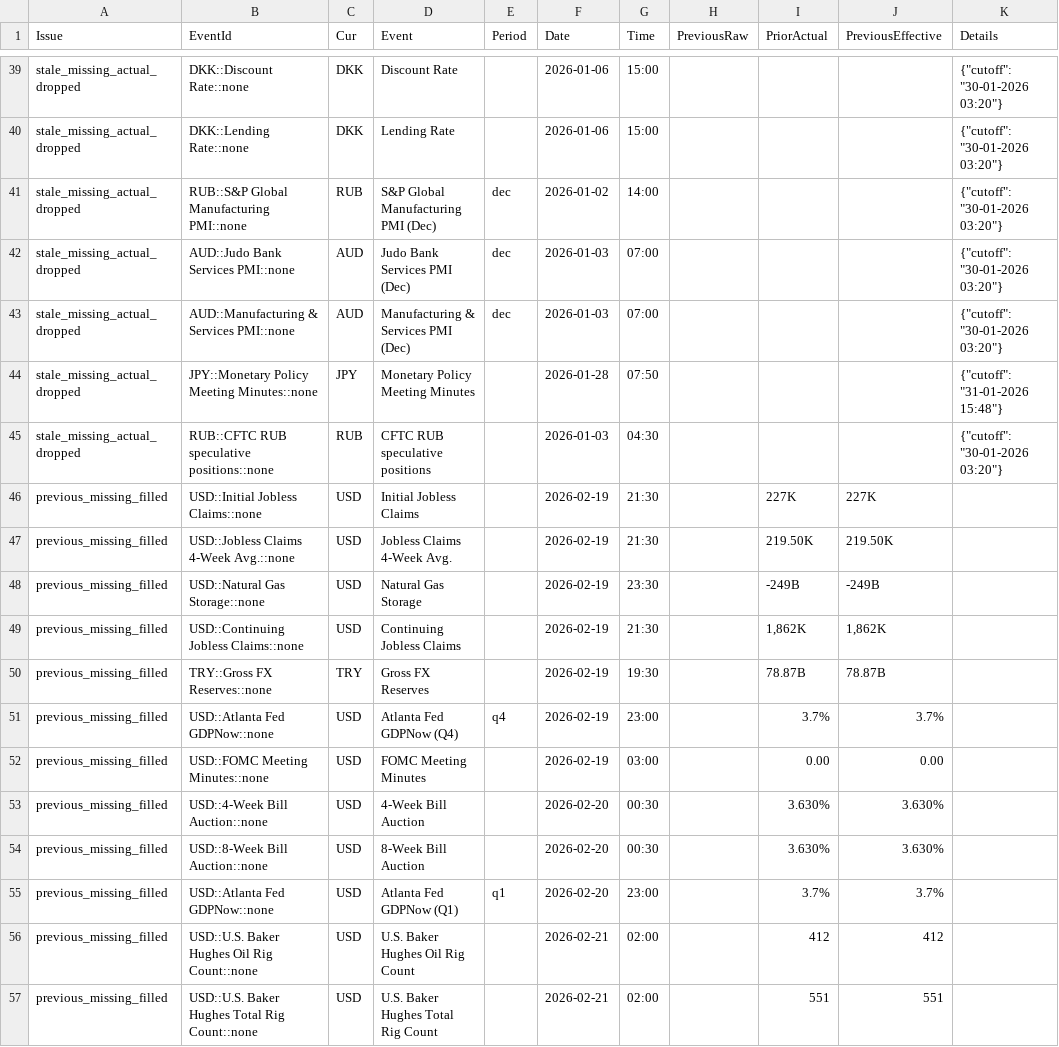
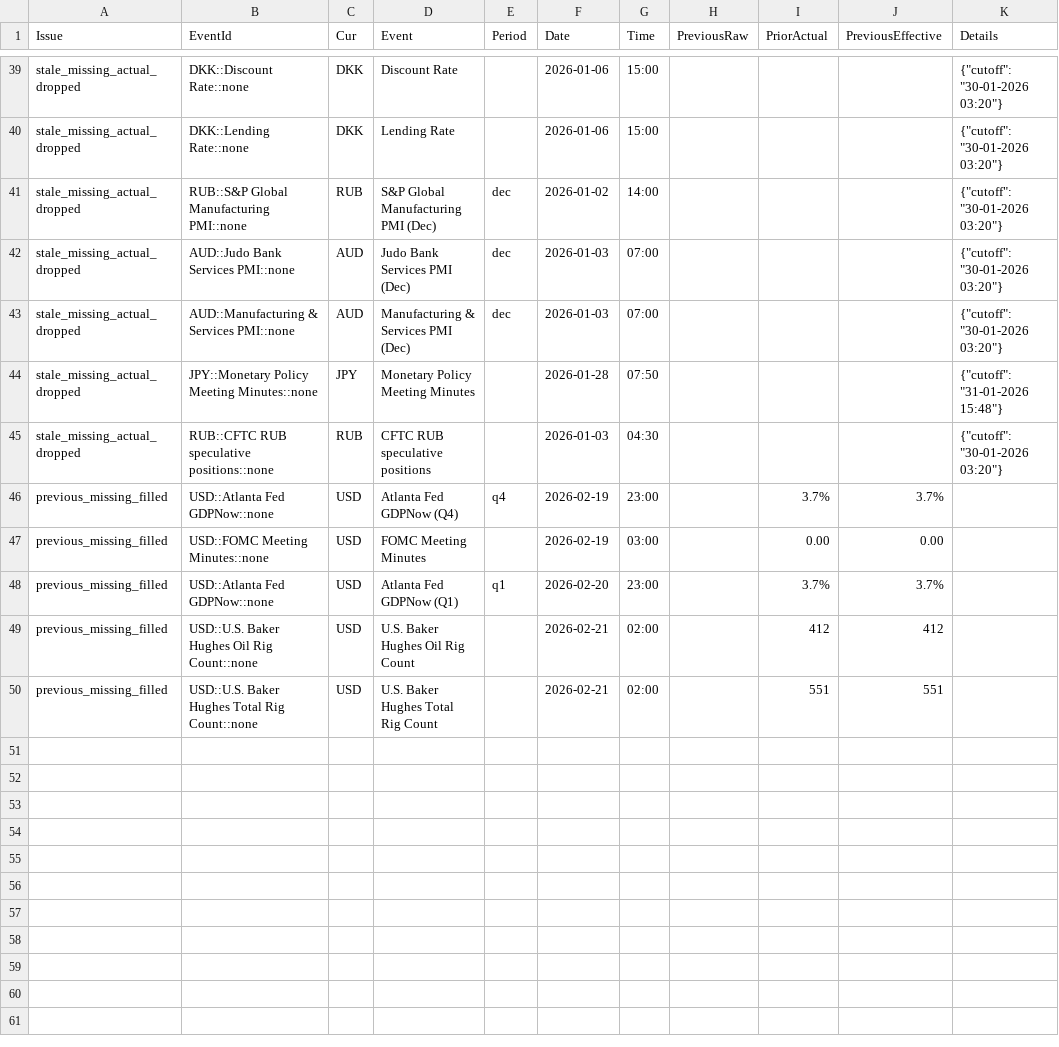
Before and after one commit to yiyousiow000814/XAUUSD-Calendar-Agent, a CSV file: data/event_history_index/2026_event_history_issues.csv, drawn as a sheet; only a part is shown, gaps mark what is left out.

```diff
--- a/data/event_history_index/2026_event_history_issues.csv
+++ b/data/event_history_index/2026_event_history_issues.csv
@@ -45,11 +45,4 @@ stale_missing_actual_dropped,JPY::Monetary Policy Meeting Minutes::none,JPY,Mone
 stale_missing_actual_dropped,RUB::CFTC RUB speculative positions::none,RUB,CFTC RUB speculative positions,,2026-01-03,04:30,,,,"{""cutoff"": ""30-01-2026 03:20""}"
-previous_missing_filled,USD::Initial Jobless Claims::none,USD,Initial Jobless Claims,,2026-02-19,21:30,,227K,227K,
-previous_missing_filled,USD::Jobless Claims 4-Week Avg.::none,USD,Jobless Claims 4-Week Avg.,,2026-02-19,21:30,,219.50K,219.50K,
-previous_missing_filled,USD::Natural Gas Storage::none,USD,Natural Gas Storage,,2026-02-19,23:30,,-249B,-249B,
-previous_missing_filled,USD::Continuing Jobless Claims::none,USD,Continuing Jobless Claims,,2026-02-19,21:30,,"1,862K","1,862K",
-previous_missing_filled,TRY::Gross FX Reserves::none,TRY,Gross FX Reserves,,2026-02-19,19:30,,78.87B,78.87B,
 previous_missing_filled,USD::Atlanta Fed GDPNow::none,USD,Atlanta Fed GDPNow  (Q4),q4,2026-02-19,23:00,,3.7%,3.7%,
 previous_missing_filled,USD::FOMC Meeting Minutes::none,USD,FOMC Meeting Minutes,,2026-02-19,03:00,,0.00,0.00,
-previous_missing_filled,USD::4-Week Bill Auction::none,USD,4-Week Bill Auction,,2026-02-20,00:30,,3.630%,3.630%,
-previous_missing_filled,USD::8-Week Bill Auction::none,USD,8-Week Bill Auction,,2026-02-20,00:30,,3.630%,3.630%,
 previous_missing_filled,USD::Atlanta Fed GDPNow::none,USD,Atlanta Fed GDPNow  (Q1),q1,2026-02-20,23:00,,3.7%,3.7%,
```
Also changed, not shown: data/event_history_index/2026_event_history_clean.csv, data/event_history_index/2026_event_history_index.csv, 7 other files.
